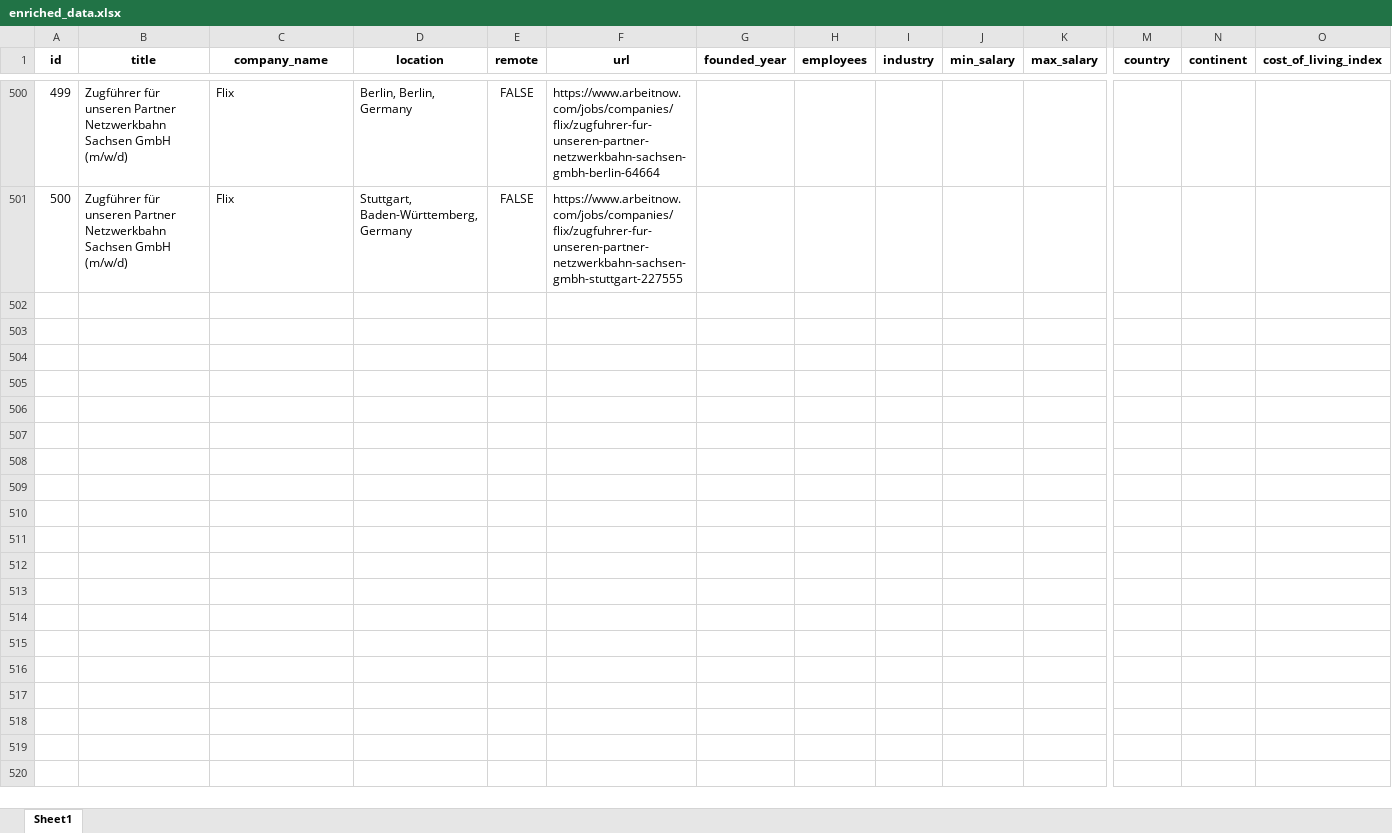
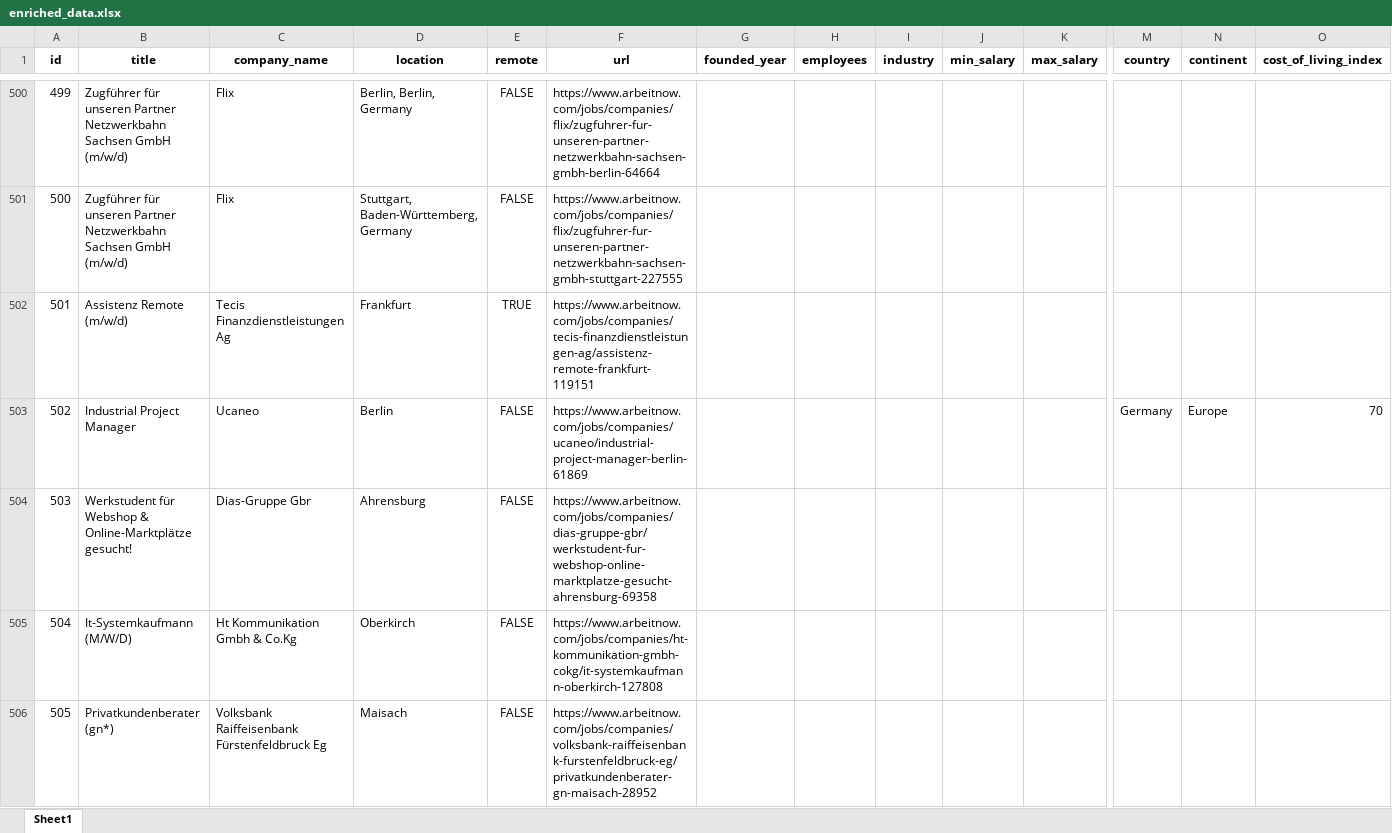
Before and after one commit to oalvarez1990/bigdataIudigital, an Excel workbook: src/static/enriched_data/enriched_data.xlsx, sheet Sheet1, drawn as a sheet; only a part is shown, gaps mark what is left out; values as stored, in another font and other column widths than the file's, no borders; rows hold the shown columns only; the diff covers the shown part only; the diff names each change by its address in the sheet, - before the commit and + after, or states it on an @@ line.

```diff
--- a/src/static/enriched_data/enriched_data.xlsx (sheet Sheet1)
+++ b/src/static/enriched_data/enriched_data.xlsx (sheet Sheet1)
+row 502: 501 | Assistenz Remote (m/w/d) | Tecis Finanzdienstleistungen Ag | Frankfurt | TRUE | https://www.arbeitnow.com/jobs/companies/tecis-finanzdienstleistungen-ag/assistenz-remote-frankfurt-119151
+row 503: 502 | Industrial Project Manager | Ucaneo | Berlin | FALSE | https://www.arbeitnow.com/jobs/companies/ucaneo/industrial-project-manager-berlin-61869 |  |  |  |  |  | Germany | Europe | 70
+row 504: 503 | Werkstudent für Webshop & Online-Marktplätze gesucht! | Dias-Gruppe Gbr | Ahrensburg | FALSE | https://www.arbeitnow.com/jobs/companies/dias-gruppe-gbr/werkstudent-fur-webshop-online-marktplatze-gesucht-ahrensburg-69358
+row 505: 504 | It-Systemkaufmann (M/W/D) | Ht Kommunikation Gmbh & Co.Kg | Oberkirch | FALSE | https://www.arbeitnow.com/jobs/companies/ht-kommunikation-gmbh-cokg/it-systemkaufmann-oberkirch-127808
+row 506: 505 | Privatkundenberater (gn*) | Volksbank Raiffeisenbank Fürstenfeldbruck Eg | Maisach | FALSE | https://www.arbeitnow.com/jobs/companies/volksbank-raiffeisenbank-furstenfeldbruck-eg/privatkundenberater-gn-maisach-28952
```
Also changed, not shown: 195 added rows elsewhere in this sheet, src/static/cleaned_data/cleaned_data.xlsx, src/static/xlsx/ingestion.xlsx, 4 other files.
